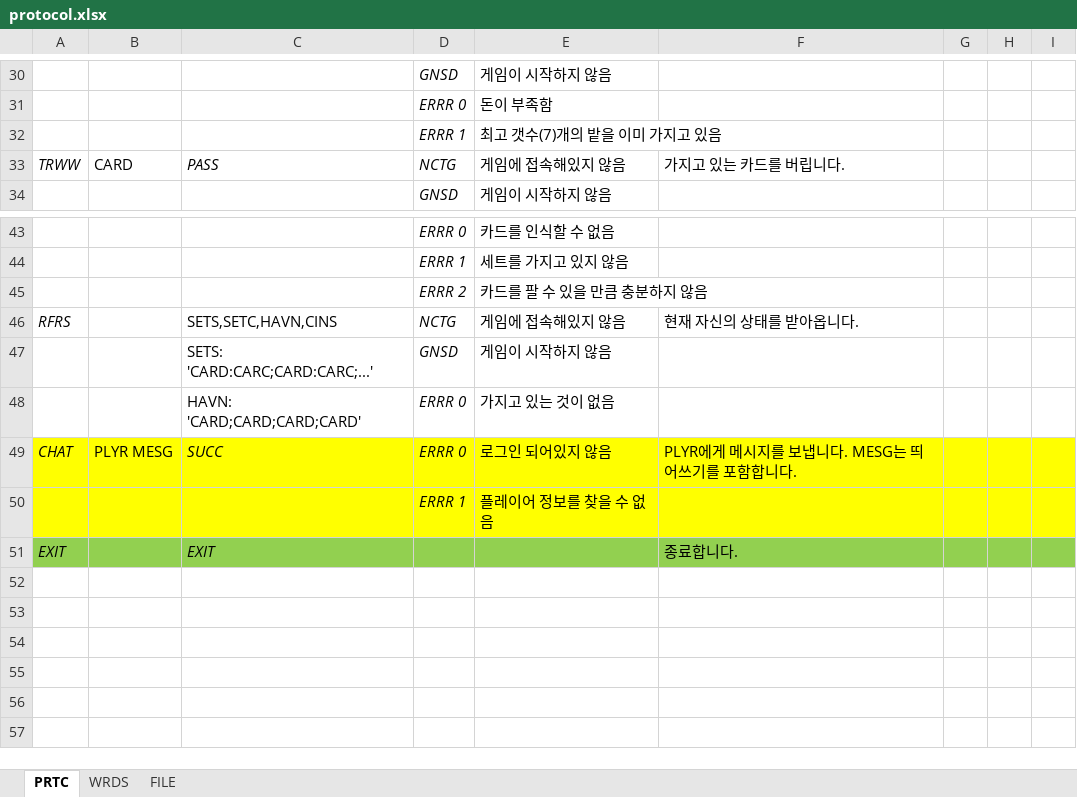
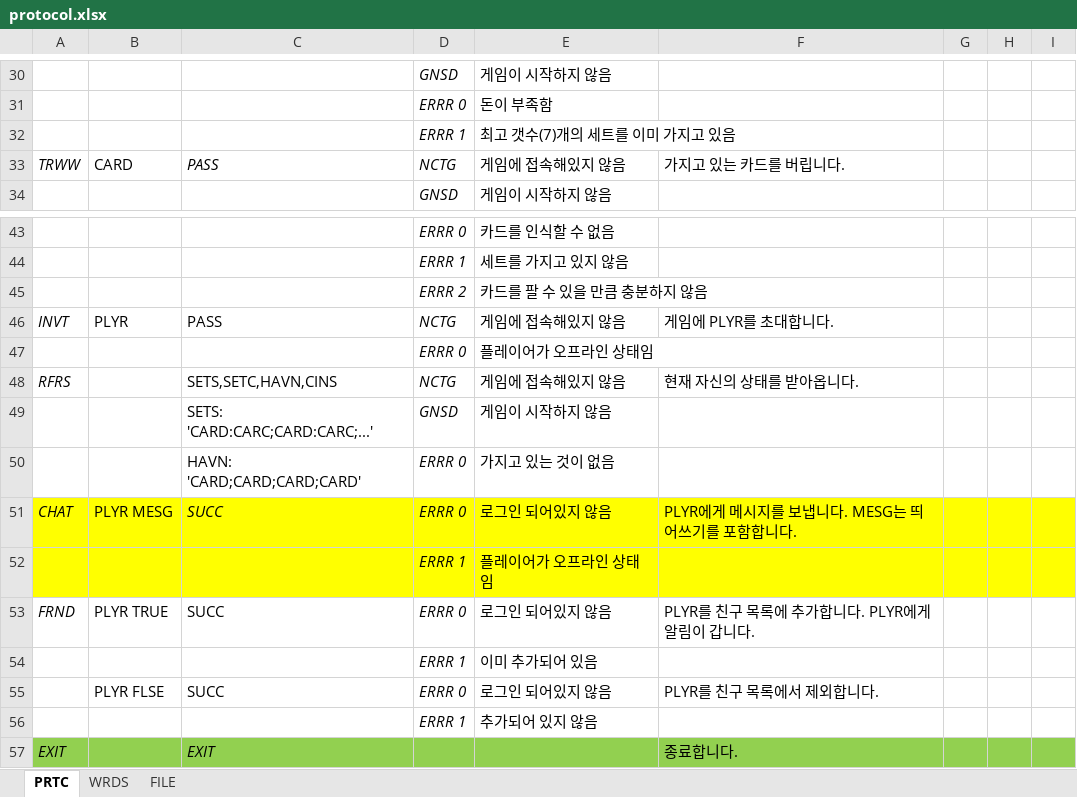
Before and after one commit to junhg0211/Chocosheep, an Excel workbook: protocol.xlsx, sheet PRTC, drawn as a sheet; only a part is shown, gaps mark what is left out; values as stored, in another font and other column widths than the file's, no borders; addresses are those after the commit; the diff names each change by its address in the sheet, - before the commit and + after, or states it on an @@ line.

```diff
--- a/protocol.xlsx (sheet PRTC)
+++ b/protocol.xlsx (sheet PRTC)
-E32: 최고 갯수(7)개의 밭을 이미 가지고 있음
+E32: 최고 갯수(7)개의 세트를 이미 가지고 있음
+row 46: INVT | PLYR | PASS | NCTG | 게임에 접속해있지 않음 | 게임에 PLYR를 초대합니다.
+row 47:  |  |  | ERRR 0 | 플레이어가 오프라인 상태임
-E52: 플레이어 정보를 찾을 수 없음
+E52: 플레이어가 오프라인 상태임
+row 53: FRND | PLYR TRUE | SUCC | ERRR 0 | 로그인 되어있지 않음 | PLYR를 친구 목록에 추가합니다. PLYR에게 알림이 갑니다.
+row 54:  |  |  | ERRR 1 | 이미 추가되어 있음
+row 55:  | PLYR FLSE | SUCC | ERRR 0 | 로그인 되어있지 않음 | PLYR를 친구 목록에서 제외합니다.
+row 56:  |  |  | ERRR 1 | 추가되어 있지 않음
```
Also changed, not shown: sheet WRDS, 8 other files.
